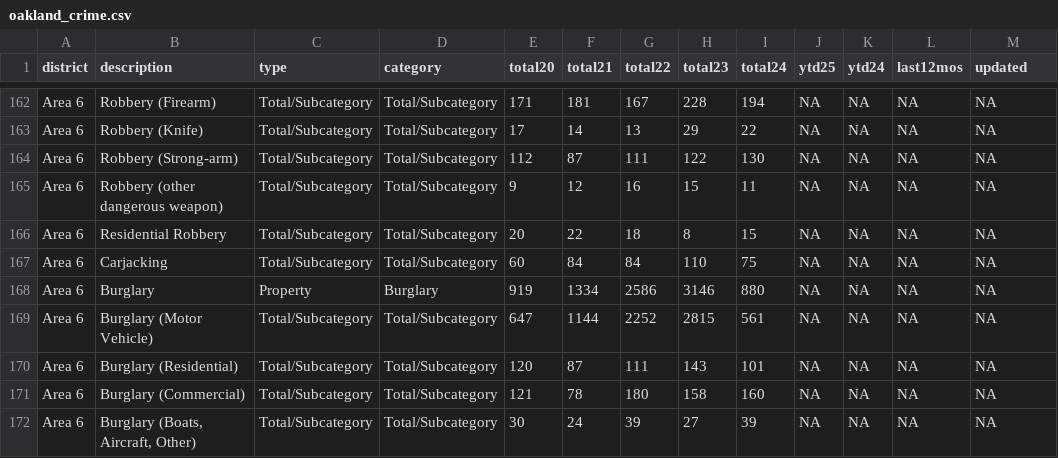
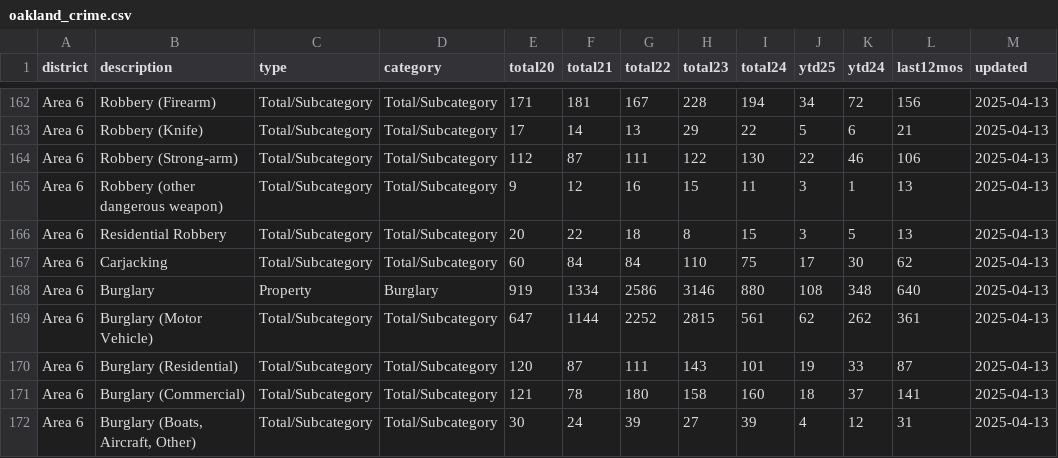
Before and after one commit to abcotvdata/safetytracker_oakland, a CSV file: data/output/oakland_crime.csv, drawn as a sheet; only a part is shown, gaps mark what is left out; the diff covers the shown part only; the diff names each change by its address in the sheet, - before the commit and + after, or states it on an @@ line.

```diff
--- a/data/output/oakland_crime.csv
+++ b/data/output/oakland_crime.csv
-J162 (ytd25): NA
+J162 (ytd25): 34
-K162 (ytd24): NA
+K162 (ytd24): 72
-L162 (last12mos): NA
+L162 (last12mos): 156
-M162:M172 (updated): NA
+M162:M172 (updated): 2025-04-13
-J163 (ytd25): NA
+J163 (ytd25): 5
-K163 (ytd24): NA
+K163 (ytd24): 6
-L163 (last12mos): NA
+L163 (last12mos): 21
-J164 (ytd25): NA
+J164 (ytd25): 22
-K164 (ytd24): NA
+K164 (ytd24): 46
-L164 (last12mos): NA
+L164 (last12mos): 106
-J165:J166 (ytd25): NA
+J165:J166 (ytd25): 3
-K165 (ytd24): NA
+K165 (ytd24): 1
-L165:L166 (last12mos): NA
+L165:L166 (last12mos): 13
-K166 (ytd24): NA
+K166 (ytd24): 5
-J167 (ytd25): NA
+J167 (ytd25): 17
-K167 (ytd24): NA
+K167 (ytd24): 30
-L167 (last12mos): NA
+L167 (last12mos): 62
-J168 (ytd25): NA
+J168 (ytd25): 108
-K168 (ytd24): NA
+K168 (ytd24): 348
-L168 (last12mos): NA
+L168 (last12mos): 640
-J169 (ytd25): NA
+J169 (ytd25): 62
-K169 (ytd24): NA
+K169 (ytd24): 262
-L169 (last12mos): NA
+L169 (last12mos): 361
-J170 (ytd25): NA
+J170 (ytd25): 19
-K170 (ytd24): NA
+K170 (ytd24): 33
-L170 (last12mos): NA
+L170 (last12mos): 87
-J171 (ytd25): NA
+J171 (ytd25): 18
-K171 (ytd24): NA
+K171 (ytd24): 37
-L171 (last12mos): NA
+L171 (last12mos): 141
-J172 (ytd25): NA
+J172 (ytd25): 4
-K172 (ytd24): NA
+K172 (ytd24): 12
-L172 (last12mos): NA
+L172 (last12mos): 31
```
Also changed, not shown: 56 edited cells elsewhere in this file, data/output/recent/oakland_crime_recent.csv, data/output/yearly/district_yearly.csv, 17 other files.
